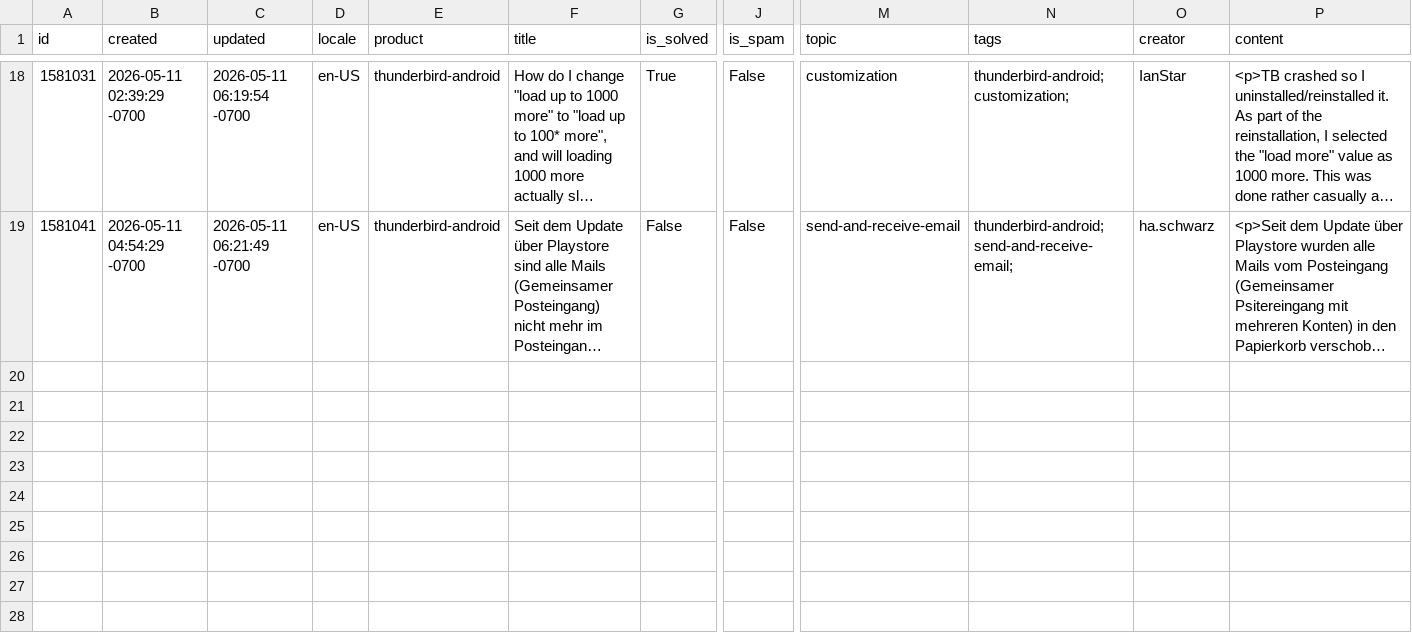
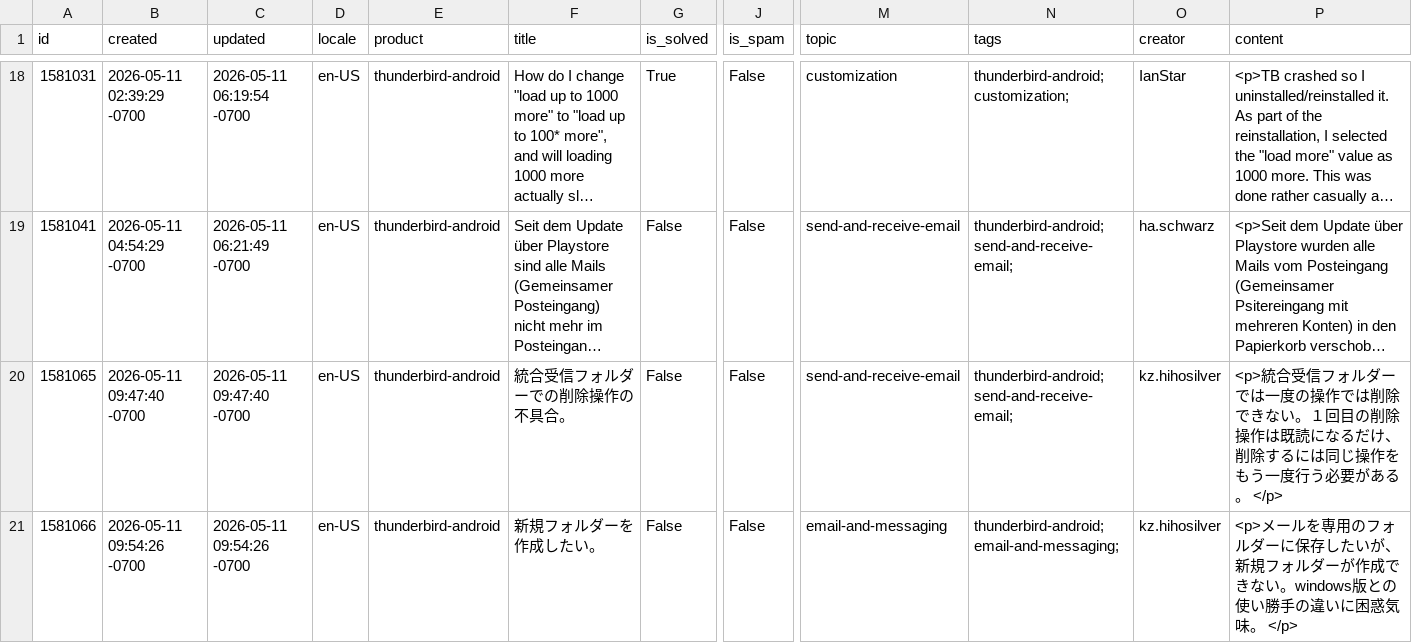
Before and after one commit to thunderbird/thunderbird-desktop-metrics-and-reports, a CSV file: CONCATENATED_FILES/ANDROID/2026-05-sumo-android-questions.csv, drawn as a sheet; only a part is shown, gaps mark what is left out; long unchanged cells end in …; rows hold the shown columns only; the diff names each change by its address in the sheet, - before the commit and + after, or states it on an @@ line.

```diff
--- a/CONCATENATED_FILES/ANDROID/2026-05-sumo-android-questions.csv
+++ b/CONCATENATED_FILES/ANDROID/2026-05-sumo-android-questions.csv
+row 20: 1581065 | 2026-05-11 09:47:40 -0700 | 2026-05-11 09:47:40 -0700 | en-US | thunderbird-android | 統合受信フォルダーでの削除操作の不具合。 | False | False | send-and-receive-email | thunderbird-android;send-and-receive-email; | kz.hihosilver | <p>統合受信フォルダーでは一度の操作では削除できない。１回目の削除操作は既読になるだけ、削除するには同じ操作をもう一度行う必要がある。 </p>
+row 21: 1581066 | 2026-05-11 09:54:26 -0700 | 2026-05-11 09:54:26 -0700 | en-US | thunderbird-android | 新規フォルダーを作成したい。 | False | False | email-and-messaging | thunderbird-android;email-and-messaging; | kz.hihosilver | <p>メールを専用のフォルダーに保存したいが、新規フォルダーが作成できない。windows版との使い勝手の違いに困惑気味。 </p>
```
